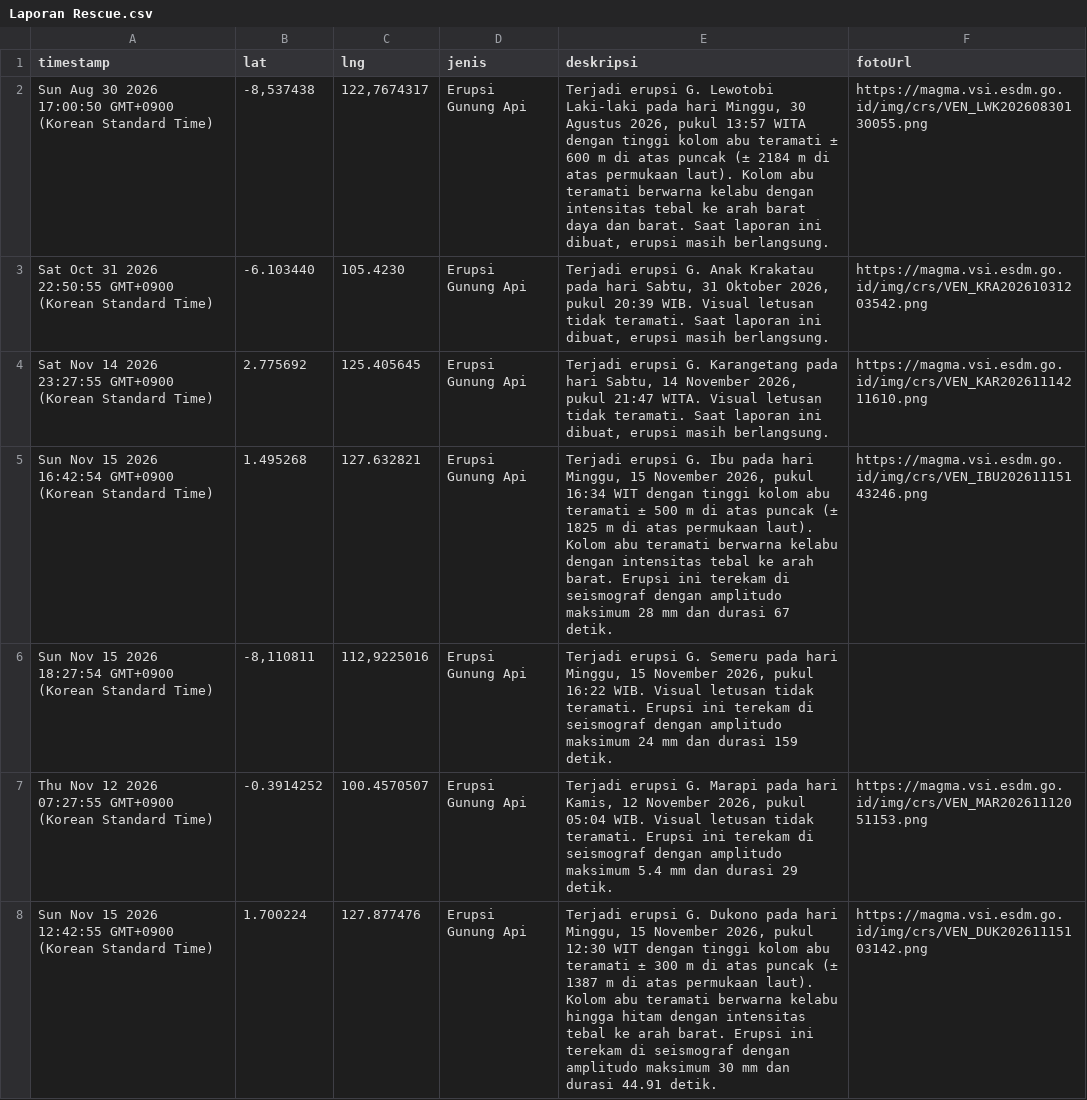
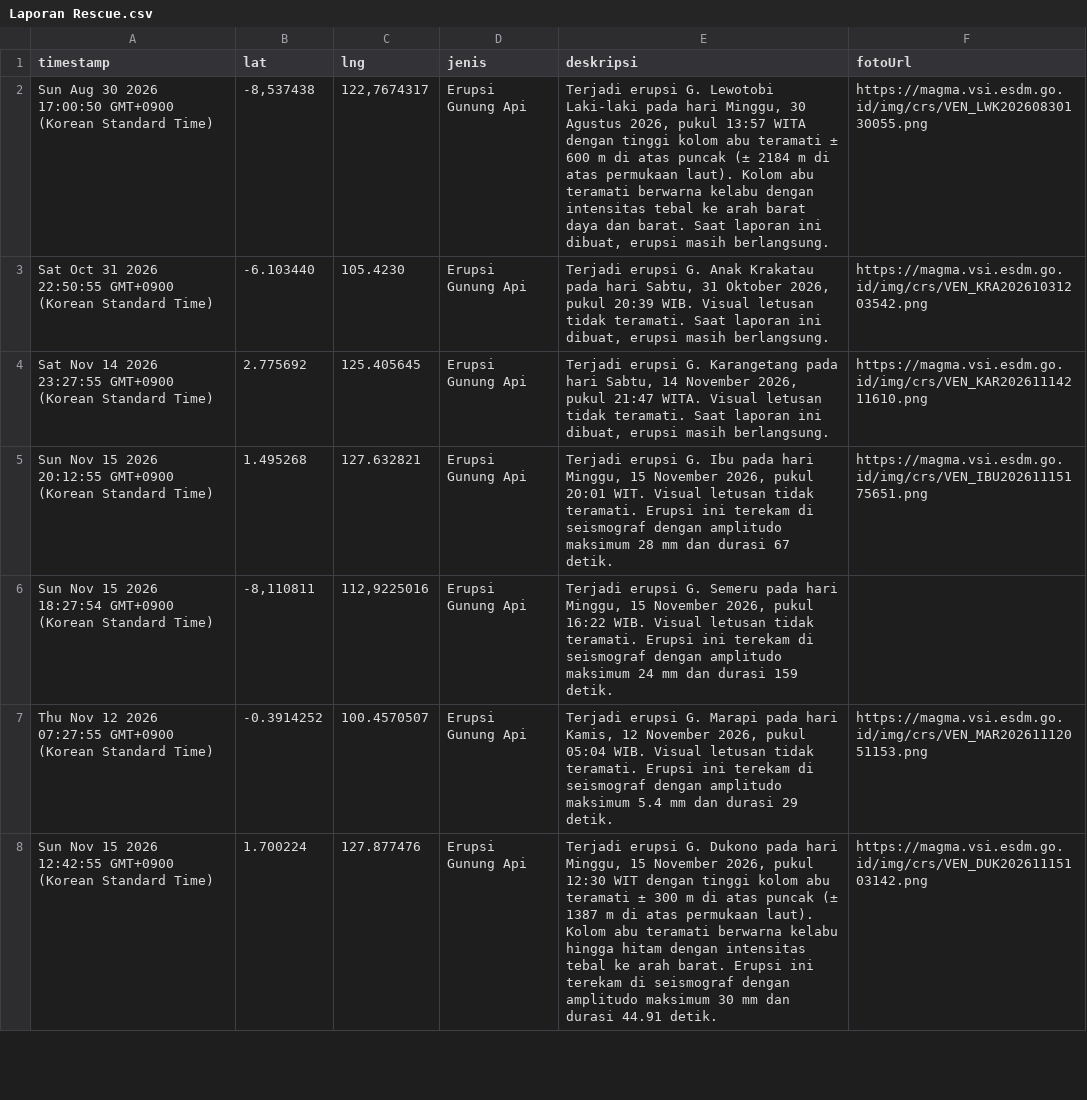
Before and after one commit to gpmlabuangnamrole-cell/Rescue, a CSV file: Laporan Rescue.csv, drawn as a sheet; only a part is shown.

Commit message:
Update Laporan Rescue otomatis dari Google Sheet

```diff
--- a/Laporan Rescue.csv
+++ b/Laporan Rescue.csv
@@ -4,3 +4,3 @@
 "Sat Nov 14 2026 23:27:55 GMT+0900 (Korean Standard Time)","2.775692","125.405645","Erupsi Gunung Api","Terjadi erupsi G. Karangetang pada hari Sabtu, 14 November 2026, pukul 21:47 WITA. Visual letusan tidak teramati. Saat laporan ini dibuat, erupsi masih berlangsung.","https://magma.vsi.esdm.go.id/img/crs/VEN_KAR20261114211610.png"
-"Sun Nov 15 2026 16:42:54 GMT+0900 (Korean Standard Time)","1.495268","127.632821","Erupsi Gunung Api","Terjadi erupsi G. Ibu pada hari Minggu, 15 November 2026, pukul 16:34 WIT dengan tinggi kolom abu teramati ± 500 m di atas puncak (± 1825 m di atas permukaan laut). Kolom abu teramati berwarna kelabu dengan intensitas tebal ke arah barat. Erupsi ini terekam di seismograf dengan amplitudo maksimum 28 mm dan durasi 67 detik.","https://magma.vsi.esdm.go.id/img/crs/VEN_IBU20261115143246.png"
+"Sun Nov 15 2026 20:12:55 GMT+0900 (Korean Standard Time)","1.495268","127.632821","Erupsi Gunung Api","Terjadi erupsi G. Ibu pada hari Minggu, 15 November 2026, pukul 20:01 WIT. Visual letusan tidak teramati. Erupsi ini terekam di seismograf dengan amplitudo maksimum 28 mm dan durasi 67 detik.","https://magma.vsi.esdm.go.id/img/crs/VEN_IBU20261115175651.png"
 "Sun Nov 15 2026 18:27:54 GMT+0900 (Korean Standard Time)","-8,110811","112,9225016","Erupsi Gunung Api","Terjadi erupsi G. Semeru pada hari Minggu, 15 November 2026, pukul 16:22 WIB. Visual letusan tidak teramati. Erupsi ini terekam di seismograf dengan amplitudo maksimum 24 mm dan durasi 159 detik.",""
```
